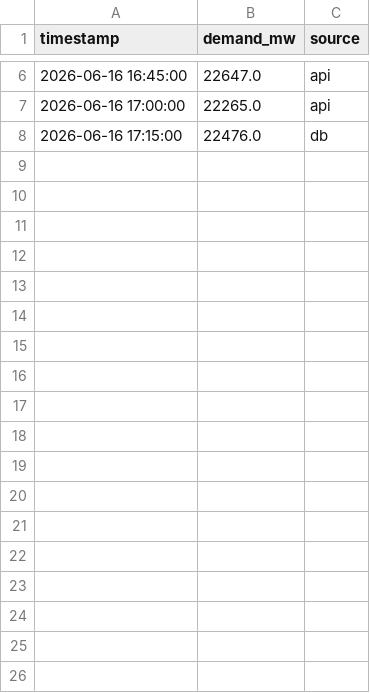
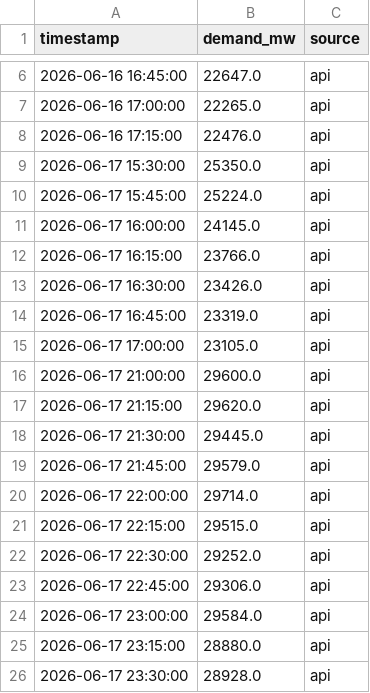
Before and after one commit to Akshat-Rai0/NTPC-NVVN-MP, a CSV file: data/states/UP/demand_log.csv, drawn as a sheet; only a part is shown, gaps mark what is left out; the diff covers the shown part only.

```diff
--- a/data/states/UP/demand_log.csv
+++ b/data/states/UP/demand_log.csv
@@ -7,2 +7,20 @@ timestamp,demand_mw,source
 2026-06-16 17:00:00,22265.0,api
-2026-06-16 17:15:00,22476.0,db
+2026-06-16 17:15:00,22476.0,api
+2026-06-17 15:30:00,25350.0,api
+2026-06-17 15:45:00,25224.0,api
+2026-06-17 16:00:00,24145.0,api
+2026-06-17 16:15:00,23766.0,api
+2026-06-17 16:30:00,23426.0,api
+2026-06-17 16:45:00,23319.0,api
+2026-06-17 17:00:00,23105.0,api
+2026-06-17 21:00:00,29600.0,api
+2026-06-17 21:15:00,29620.0,api
+2026-06-17 21:30:00,29445.0,api
+2026-06-17 21:45:00,29579.0,api
+2026-06-17 22:00:00,29714.0,api
+2026-06-17 22:15:00,29515.0,api
+2026-06-17 22:30:00,29252.0,api
+2026-06-17 22:45:00,29306.0,api
+2026-06-17 23:00:00,29584.0,api
+2026-06-17 23:15:00,28880.0,api
+2026-06-17 23:30:00,28928.0,api
```
Also changed, not shown: 12 added rows elsewhere in this file, data/states/mp/demand_log.csv, 14 other files.
